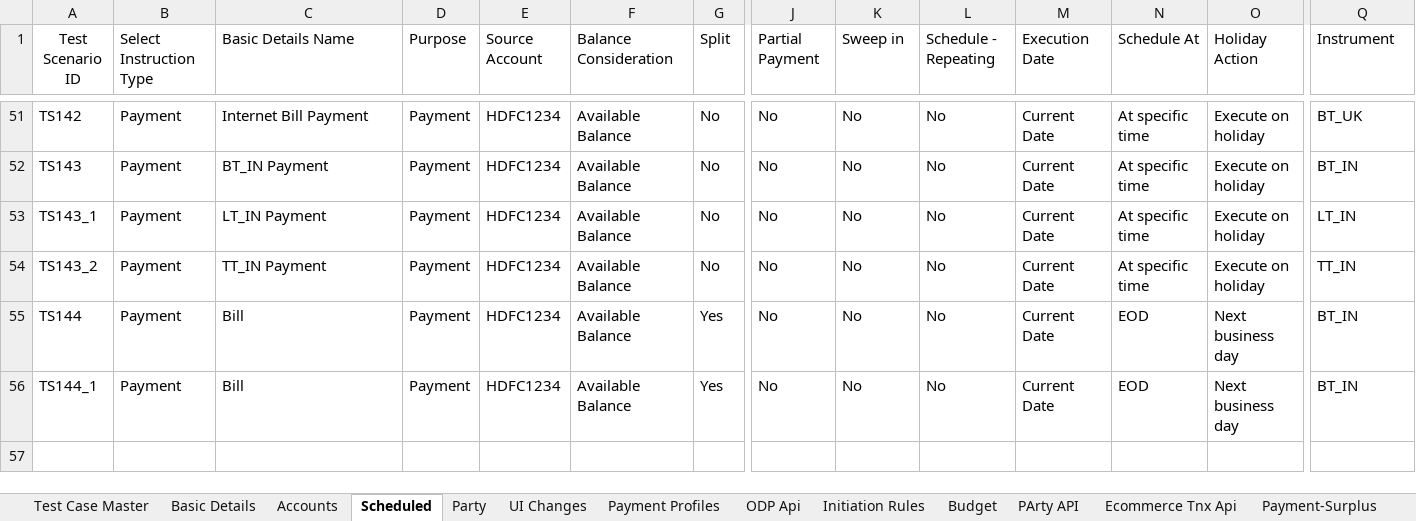
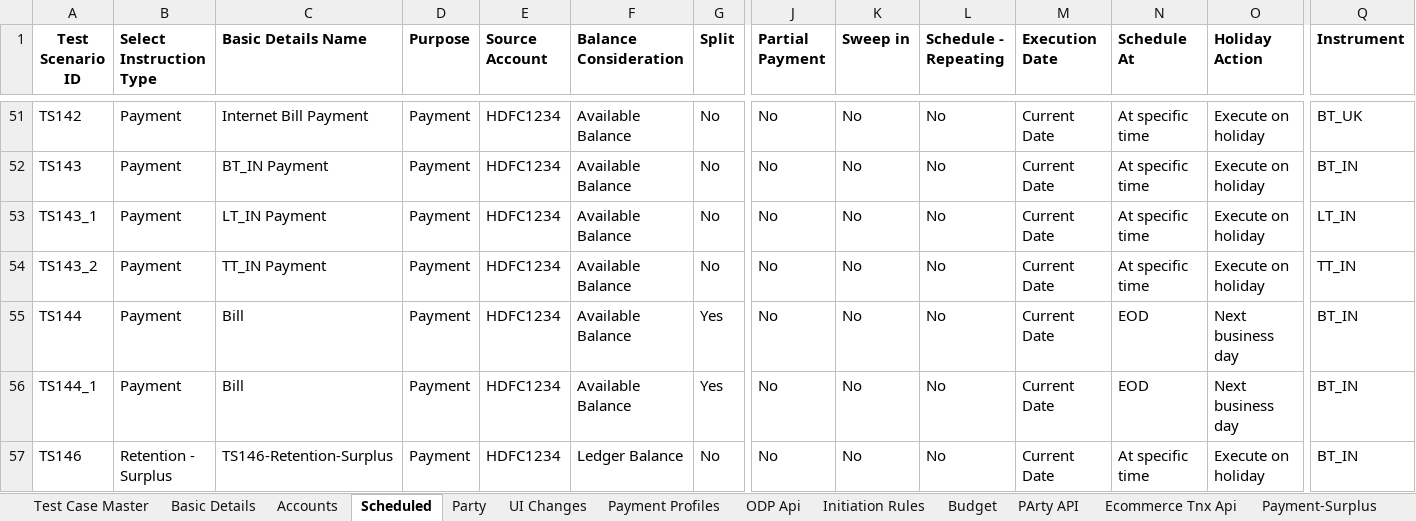
Before and after one commit to deepakdude938/upp, an Excel workbook: src/main/resources/upp-automation-testdata.xlsx, sheet Scheduled, drawn as a sheet; only a part is shown, gaps mark what is left out; values as stored, in another font and other column widths than the file's, no borders; charts and pictures not drawn; rows hold the shown columns only; the diff covers the shown part only; the diff names each change by its address in the sheet, - before the commit and + after, or states it on an @@ line.

```diff
--- a/src/main/resources/upp-automation-testdata.xlsx (sheet Scheduled)
+++ b/src/main/resources/upp-automation-testdata.xlsx (sheet Scheduled)
-A1:Q1 bold: off
+A1:Q1 bold: on
+row 57: TS146 | Retention - Surplus | TS146-Retention-Surplus | Payment | HDFC1234 | Ledger Balance | No | No | No | No | Current Date | At specific time | Execute on holiday | BT_IN
```
Also changed, not shown: cell formats elsewhere in this sheet, sheet Basic Details, sheet Test Case Master, sheet Accounts, sheet Payment-Surplus, sheet PaymentRetention, sheet Deal Lifecycle, 11 other files.
